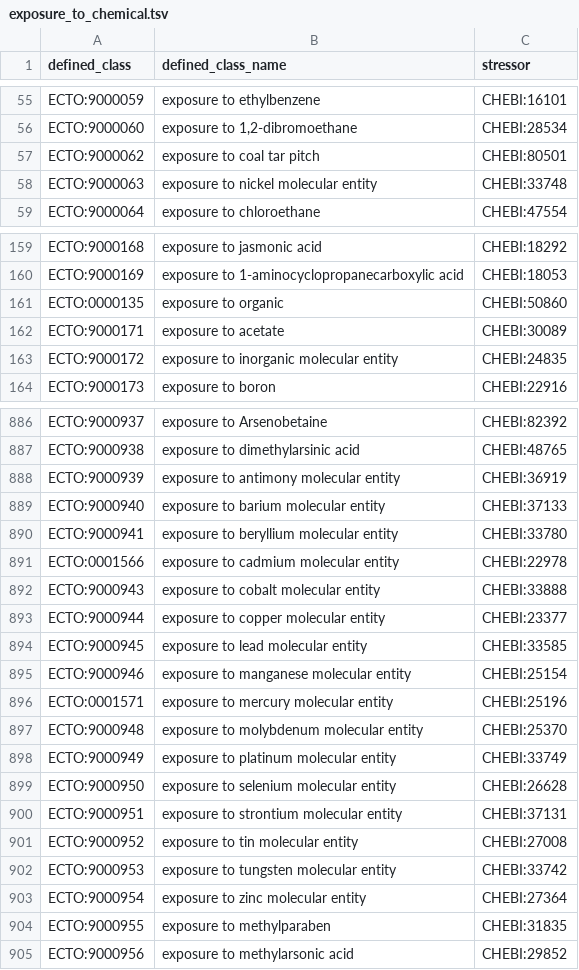
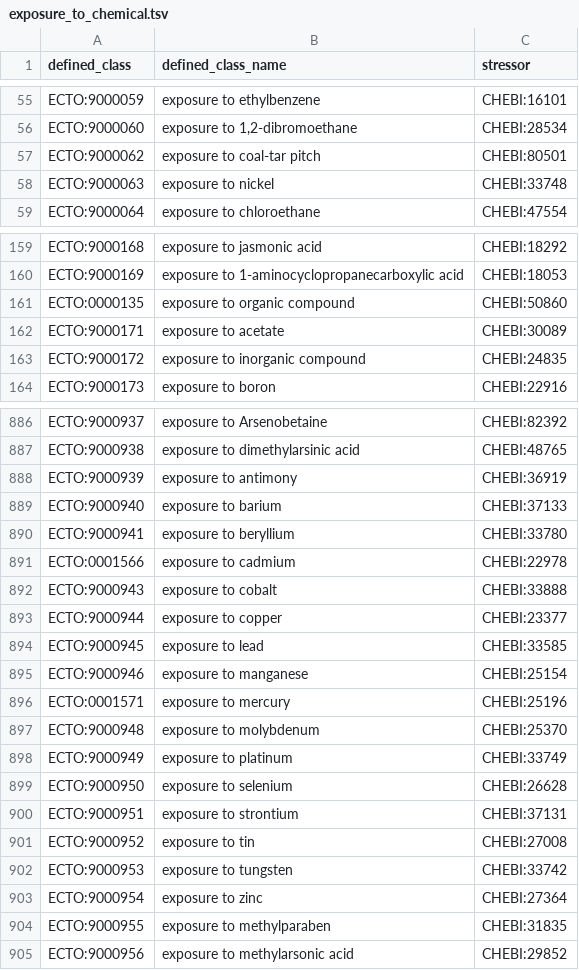
Before and after one commit to EnvironmentOntology/environmental-exposure-ontology, a TSV file: src/patterns/data/default/exposure_to_chemical.tsv, drawn as a sheet; only a part is shown, gaps mark what is left out; the diff covers the shown part only.

```diff
--- a/src/patterns/data/default/exposure_to_chemical.tsv
+++ b/src/patterns/data/default/exposure_to_chemical.tsv
@@ -56,4 +56,4 @@ ECTO:9000059	exposure to ethylbenzene	CHEBI:16101
 ECTO:9000060	exposure to 1,2-dibromoethane	CHEBI:28534
-ECTO:9000062	exposure to coal tar pitch	CHEBI:80501
-ECTO:9000063	exposure to nickel molecular entity	CHEBI:33748
+ECTO:9000062	exposure to coal-tar pitch	CHEBI:80501
+ECTO:9000063	exposure to nickel	CHEBI:33748
 ECTO:9000064	exposure to chloroethane	CHEBI:47554
@@ -160,5 +160,5 @@ ECTO:9000168	exposure to jasmonic acid	CHEBI:18292
 ECTO:9000169	exposure to 1-aminocyclopropanecarboxylic acid	CHEBI:18053
-ECTO:0000135	exposure to organic	CHEBI:50860
+ECTO:0000135	exposure to organic compound	CHEBI:50860
 ECTO:9000171	exposure to acetate	CHEBI:30089
-ECTO:9000172	exposure to inorganic molecular entity	CHEBI:24835
+ECTO:9000172	exposure to inorganic compound	CHEBI:24835
 ECTO:9000173	exposure to boron	CHEBI:22916
@@ -887,18 +887,18 @@ ECTO:9000937	exposure to Arsenobetaine	CHEBI:82392
 ECTO:9000938	exposure to dimethylarsinic acid	CHEBI:48765
-ECTO:9000939	exposure to antimony molecular entity	CHEBI:36919
-ECTO:9000940	exposure to barium molecular entity	CHEBI:37133
-ECTO:9000941	exposure to beryllium molecular entity	CHEBI:33780
-ECTO:0001566	exposure to cadmium molecular entity	CHEBI:22978
-ECTO:9000943	exposure to cobalt molecular entity	CHEBI:33888
-ECTO:9000944	exposure to copper molecular entity	CHEBI:23377
-ECTO:9000945	exposure to lead molecular entity	CHEBI:33585
-ECTO:9000946	exposure to manganese molecular entity	CHEBI:25154
-ECTO:0001571	exposure to mercury molecular entity	CHEBI:25196
-ECTO:9000948	exposure to molybdenum molecular entity	CHEBI:25370
-ECTO:9000949	exposure to platinum molecular entity	CHEBI:33749
-ECTO:9000950	exposure to selenium molecular entity	CHEBI:26628
-ECTO:9000951	exposure to strontium molecular entity	CHEBI:37131
-ECTO:9000952	exposure to tin molecular entity	CHEBI:27008
-ECTO:9000953	exposure to tungsten molecular entity	CHEBI:33742
-ECTO:9000954	exposure to zinc molecular entity	CHEBI:27364
+ECTO:9000939	exposure to antimony	CHEBI:36919
+ECTO:9000940	exposure to barium	CHEBI:37133
+ECTO:9000941	exposure to beryllium	CHEBI:33780
+ECTO:0001566	exposure to cadmium	CHEBI:22978
+ECTO:9000943	exposure to cobalt	CHEBI:33888
+ECTO:9000944	exposure to copper	CHEBI:23377
+ECTO:9000945	exposure to lead	CHEBI:33585
+ECTO:9000946	exposure to manganese	CHEBI:25154
+ECTO:0001571	exposure to mercury	CHEBI:25196
+ECTO:9000948	exposure to molybdenum	CHEBI:25370
+ECTO:9000949	exposure to platinum	CHEBI:33749
+ECTO:9000950	exposure to selenium	CHEBI:26628
+ECTO:9000951	exposure to strontium	CHEBI:37131
+ECTO:9000952	exposure to tin	CHEBI:27008
+ECTO:9000953	exposure to tungsten	CHEBI:33742
+ECTO:9000954	exposure to zinc	CHEBI:27364
 ECTO:9000955	exposure to methylparaben	CHEBI:31835
```
Also changed, not shown: 12 edited cells elsewhere in this file, src/patterns/data/default/exposure_to_behavior.tsv, src/patterns/data/default/exposure_to_change_medium.tsv, 4 other files.
